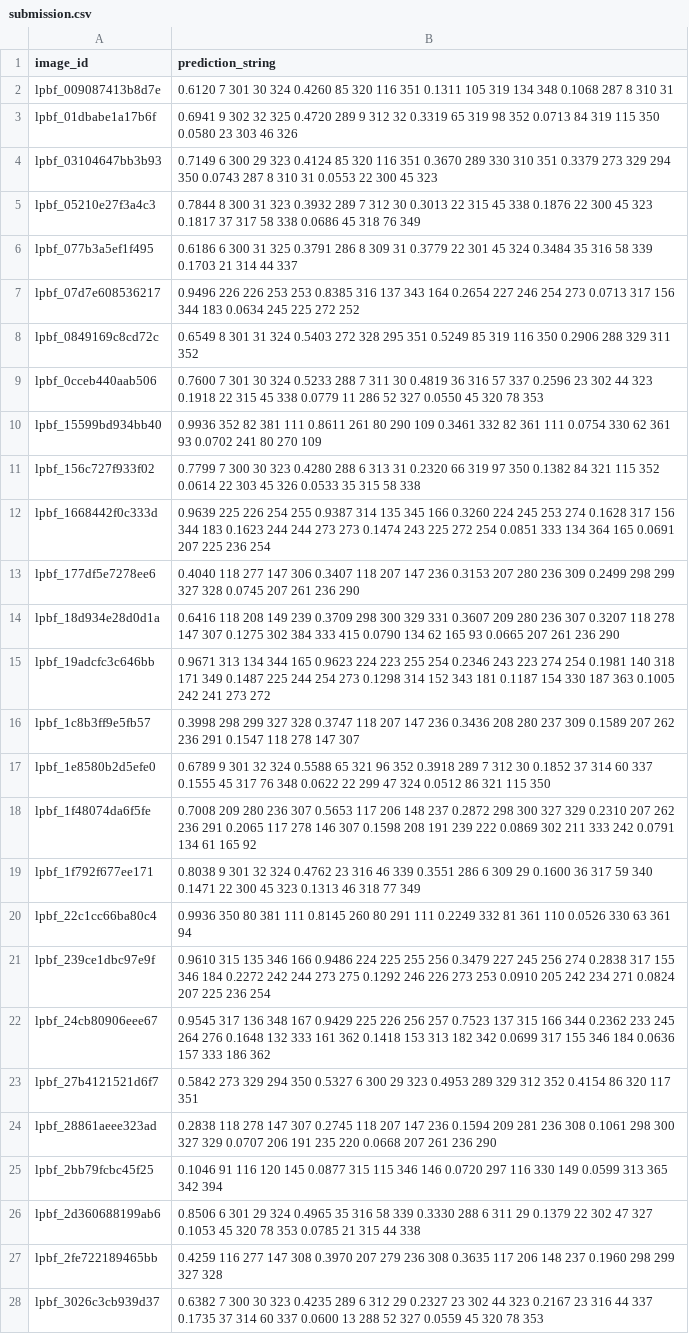
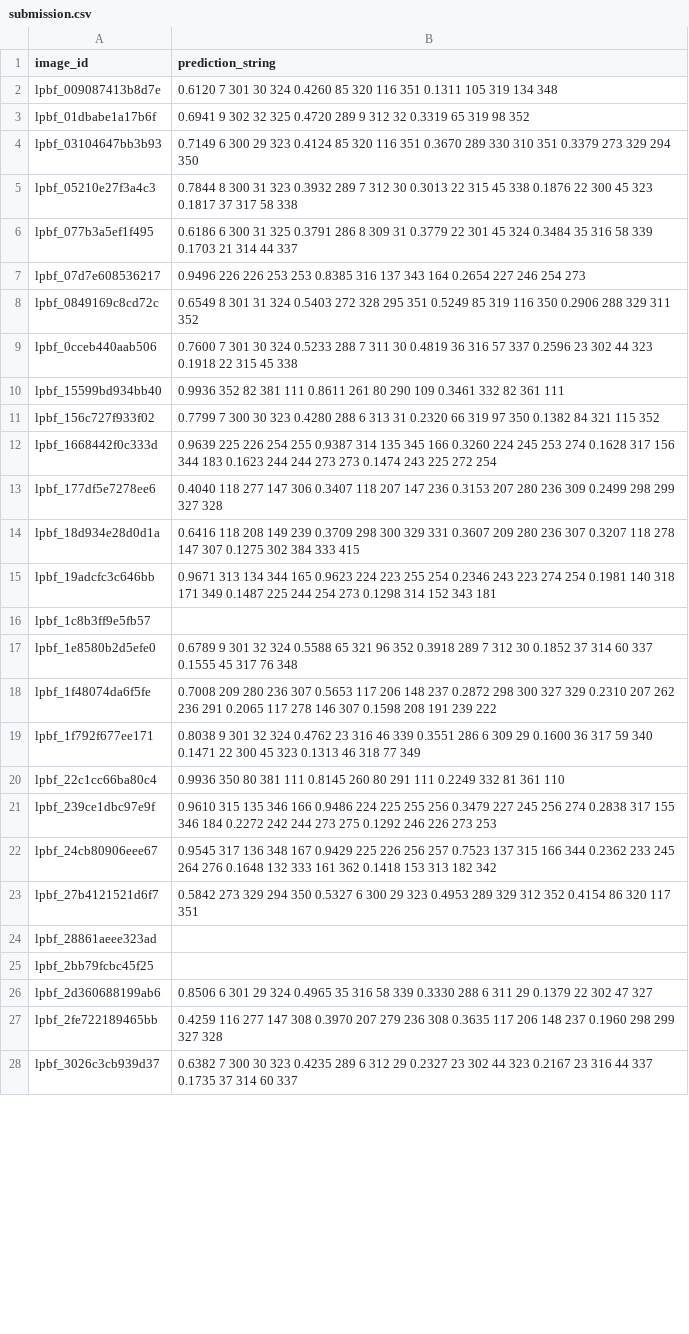
Before and after one commit to Nakul-Sinha/cpu-ml-challenges, a CSV file: LPBF/working/submission.csv, drawn as a sheet; only a part is shown; the diff covers the shown part only; the diff names each change by its address in the sheet, - before the commit and + after, or states it on an @@ line.

```diff
--- a/LPBF/working/submission.csv
+++ b/LPBF/working/submission.csv
-B2 (prediction_string): …134 348 0.1068 287 8 310 31
+B2 (prediction_string): …134 348
-B3 (prediction_string): …98 352 0.0713 84 319 115 350 0.0580 23 303 46 326
+B3 (prediction_string): …98 352
-B4 (prediction_string): …294 350 0.0743 287 8 310 31 0.0553 22 300 45 323
+B4 (prediction_string): …294 350
-B5 (prediction_string): …58 338 0.0686 45 318 76 349
+B5 (prediction_string): …58 338
-B7 (prediction_string): …254 273 0.0713 317 156 344 183 0.0634 245 225 272 252
+B7 (prediction_string): …254 273
-B9 (prediction_string): …45 338 0.0779 11 286 52 327 0.0550 45 320 78 353
+B9 (prediction_string): …45 338
-B10 (prediction_string): …361 111 0.0754 330 62 361 93 0.0702 241 80 270 109
+B10 (prediction_string): …361 111
-B11 (prediction_string): …115 352 0.0614 22 303 45 326 0.0533 35 315 58 338
+B11 (prediction_string): …115 352
-B12 (prediction_string): …272 254 0.0851 333 134 364 165 0.0691 207 225 236 254
+B12 (prediction_string): …272 254
-B13 (prediction_string): …327 328 0.0745 207 261 236 290
+B13 (prediction_string): …327 328
-B14 (prediction_string): …333 415 0.0790 134 62 165 93 0.0665 207 261 236 290
+B14 (prediction_string): …333 415
-B15 (prediction_string): …343 181 0.1187 154 330 187 363 0.1005 242 241 273 272
+B15 (prediction_string): …343 181
-B16 (prediction_string): 0.3998 298 299 327 328 0.3747 118 207 147 236 0.3436 208 280 237 309 0.1589 207 262 236 291 0.1547 118 278 147 307
+B16 (prediction_string): (empty)
-B17 (prediction_string): …76 348 0.0622 22 299 47 324 0.0512 86 321 115 350
+B17 (prediction_string): …76 348
-B18 (prediction_string): …239 222 0.0869 302 211 333 242 0.0791 134 61 165 92
+B18 (prediction_string): …239 222
-B20 (prediction_string): …361 110 0.0526 330 63 361 94
+B20 (prediction_string): …361 110
-B21 (prediction_string): …273 253 0.0910 205 242 234 271 0.0824 207 225 236 254
+B21 (prediction_string): …273 253
-B22 (prediction_string): …182 342 0.0699 317 155 346 184 0.0636 157 333 186 362
+B22 (prediction_string): …182 342
-B24 (prediction_string): 0.2838 118 278 147 307 0.2745 118 207 147 236 0.1594 209 281 236 308 0.1061 298 300 327 329 0.0707 206 191 235 220 0.0668 207 261 236 290
+B24 (prediction_string): (empty)
-B25 (prediction_string): 0.1046 91 116 120 145 0.0877 315 115 346 146 0.0720 297 116 330 149 0.0599 313 365 342 394
+B25 (prediction_string): (empty)
-B26 (prediction_string): …47 327 0.1053 45 320 78 353 0.0785 21 315 44 338
+B26 (prediction_string): …47 327
-B28 (prediction_string): …60 337 0.0600 13 288 52 327 0.0559 45 320 78 353
+B28 (prediction_string): …60 337
```
Also changed, not shown: 97 edited cells elsewhere in this file, 4 other files.
